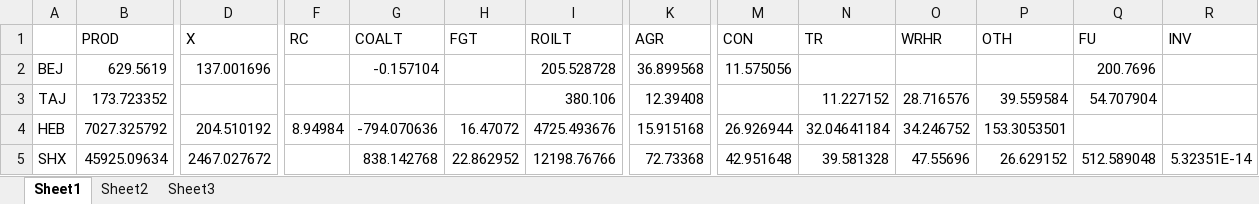
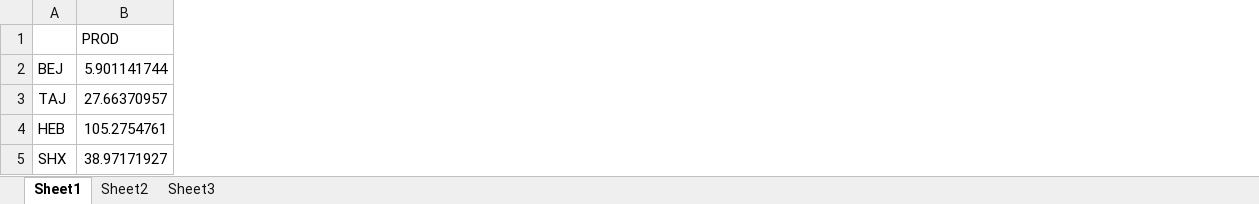
Before and after one commit to zhangda1021/data, an Excel workbook: ChinaBalancedSAM/guagua.xlsx, sheet Sheet1, drawn as a sheet; only a part is shown, gaps mark what is left out; values as stored, in another font and other column widths than the file's, no borders; the diff covers the shown part only; the diff names each change by its address in the sheet, - before the commit and + after, or states it on an @@ line.

```diff
--- a/ChinaBalancedSAM/guagua.xlsx (sheet Sheet1)
+++ b/ChinaBalancedSAM/guagua.xlsx (sheet Sheet1)
-column D (X), rows 2-5: 137.001696 |  | 204.510192 | 2467.027672
-column F (RC), row 4: 8.94984
-column G (COALT), rows 2-5: -0.157104 |  | -794.070636 | 838.142768
-column H (FGT), rows 4-5: 16.47072 | 22.862952
-column I (ROILT), rows 2-5: 205.528728 | 380.106 | 4725.493676 | 12198.76766
-column K (AGR), rows 2-5: 36.899568 | 12.39408 | 15.915168 | 72.73368
-column M (CON), rows 2-5: 11.575056 |  | 26.926944 | 42.951648
-column N (TR), rows 3-5: 11.227152 | 32.04641184 | 39.581328
-column O (WRHR), rows 3-5: 28.716576 | 34.246752 | 47.55696
-column P (OTH), rows 3-5: 39.559584 | 153.3053501 | 26.629152
-column Q (FU), rows 2-5: 200.7696 | 54.707904 |  | 512.589048
-column R (INV), row 5: 5.32351E-14
-B2 (PROD): 629.5619
+B2 (PROD): 5.901141744
-B3 (PROD): 173.723352
+B3 (PROD): 27.66370957
-B4 (PROD): 7027.325792
+B4 (PROD): 105.2754761
-B5 (PROD): 45925.09634
+B5 (PROD): 38.97171927
```
Also changed, not shown: 4 removed rows and 125 edited cells elsewhere in this sheet, sheet Sheet2, 29 other files.
